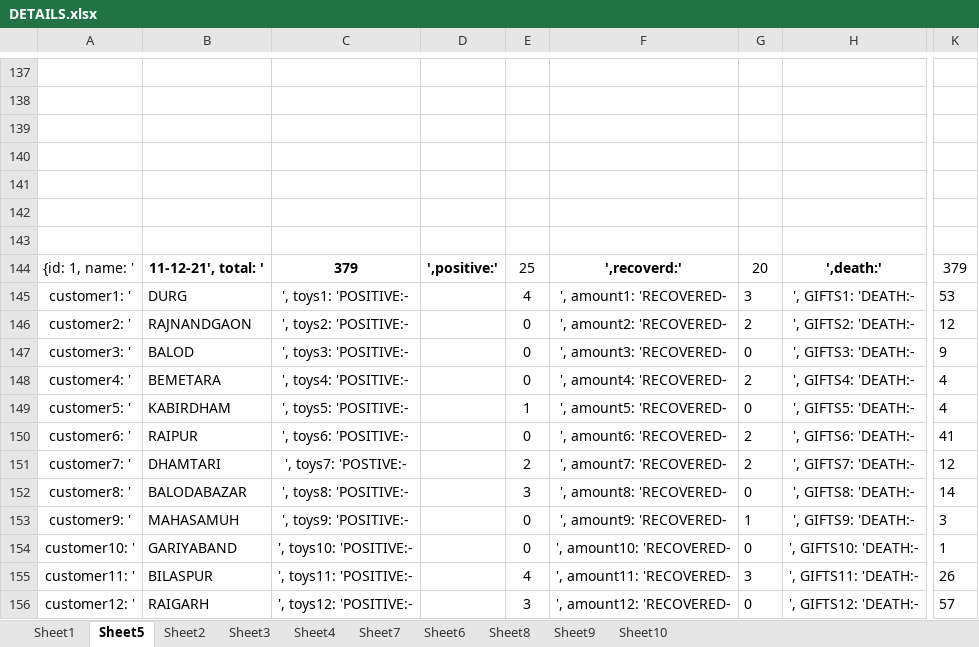
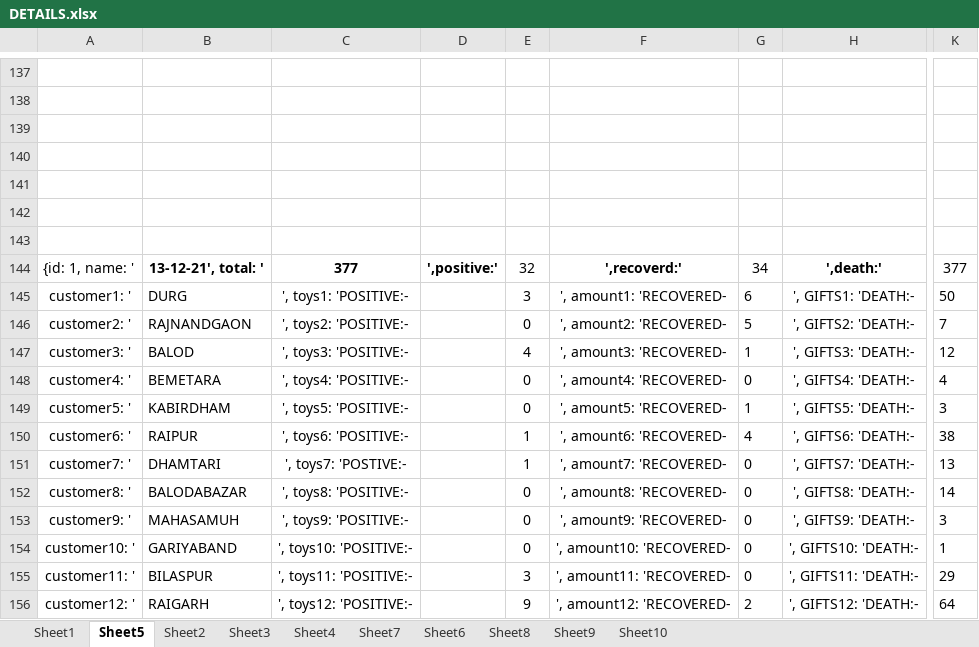
Before and after one commit to hunkaammy/mywebsite, an Excel workbook: covidcg/DETAILS.xlsx, sheet Sheet5, drawn as a sheet; only a part is shown, gaps mark what is left out; values as stored, in another font and other column widths than the file's, no borders; conditional formats not drawn; the diff covers the shown part only; the diff names each change by its address in the sheet, - before the commit and + after, or states it on an @@ line.

```diff
--- a/covidcg/DETAILS.xlsx (sheet Sheet5)
+++ b/covidcg/DETAILS.xlsx (sheet Sheet5)
-B144: 11-12-21', total: '
+B144: 13-12-21', total: '
-C144: 379
+C144: 377
-E144: 25
+E144: 32
-G144: 20
+G144: 34
-K144: 379
+K144: 377
-E145: 4
+E145: 3
-G145: 3
+G145: 6
-K145: 53
+K145: 50
-G146: 2
+G146: 5
-K146: 12
+K146: 7
-E147: 0
+E147: 4
-G147: 0
+G147: 1
-K147: 9
+K147: 12
-G148: 2
+G148: 0
-E149: 1
+E149: 0
-G149: 0
+G149: 1
-K149: 4
+K149: 3
-E150: 0
+E150: 1
-G150: 2
+G150: 4
-K150: 41
+K150: 38
-E151: 2
+E151: 1
-G151: 2
+G151: 0
-K151: 12
+K151: 13
-E152: 3
+E152: 0
-G153: 1
+G153: 0
-E155: 4
+E155: 3
-G155: 3
+G155: 0
-K155: 26
+K155: 29
-E156: 3
+E156: 9
-G156: 0
+G156: 2
-K156: 57
+K156: 64
```
Also changed, not shown: 26 edited cells elsewhere in this sheet, 2 other files.
